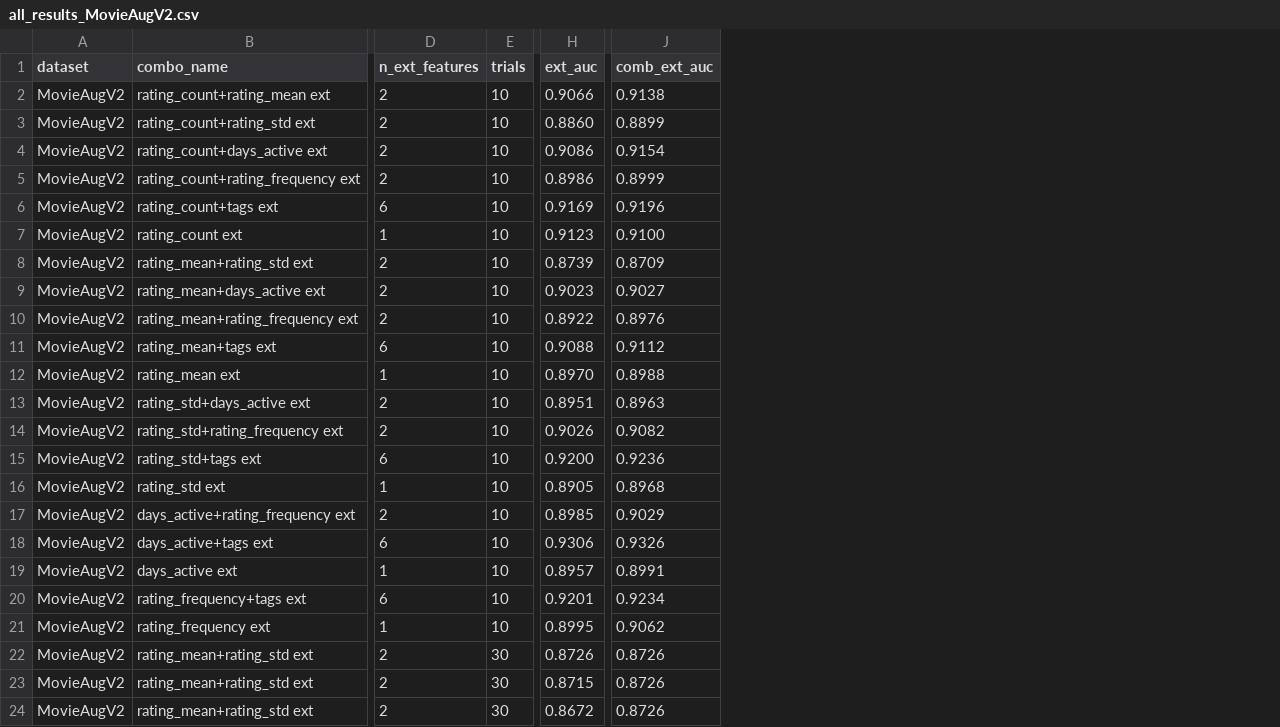
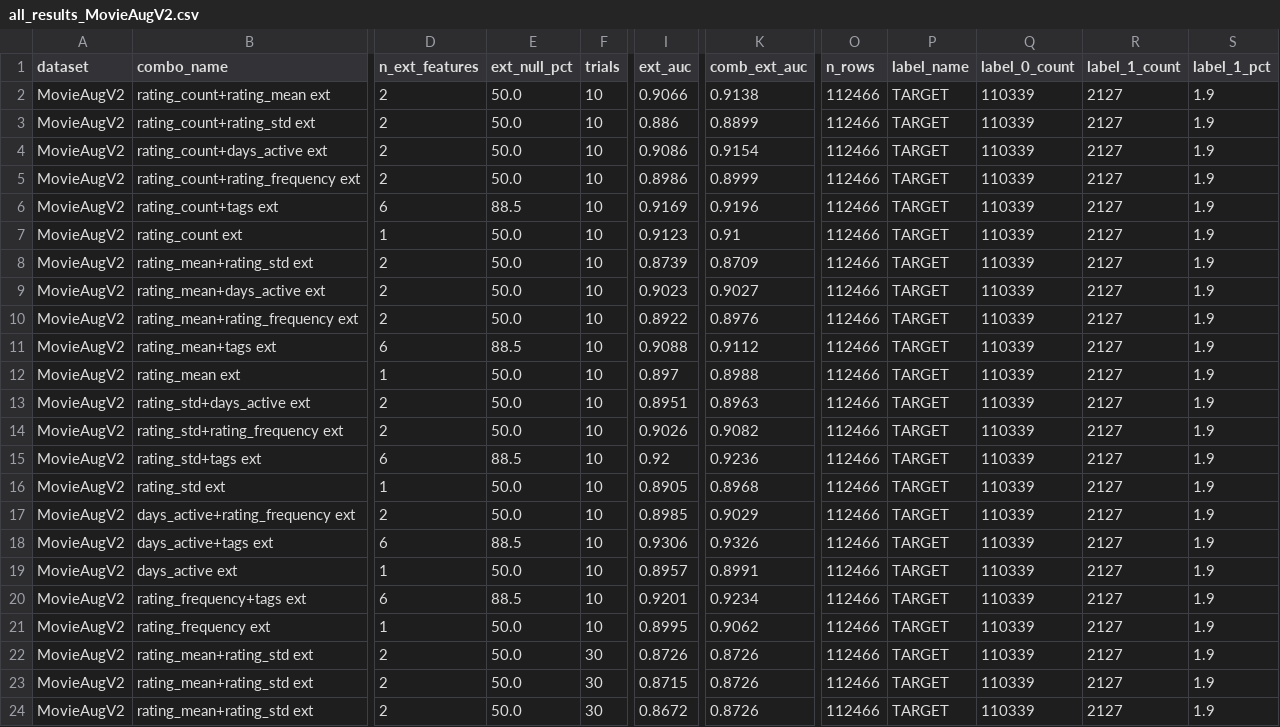
Before and after one commit to OArbili/IncrementalLearning, a CSV file: results/all_results_MovieAugV2.csv, drawn as a sheet; only a part is shown, gaps mark what is left out; addresses are those after the commit; the diff names each change by its address in the sheet, - before the commit and + after, or states it on an @@ line.

```diff
--- a/results/all_results_MovieAugV2.csv
+++ b/results/all_results_MovieAugV2.csv
+column E (ext_null_pct), rows 2-24: 50.0 | 50.0 | 50.0 | 50.0 | 88.5 | 50.0 | 50.0 | 50.0 | 50.0 | 88.5 | 50.0 | 50.0 | 50.0 | 88.5 | 50.0 | 50.0 | 88.5 | 50.0 | 88.5 | 50.0 | 50.0 | 50.0 | 50.0
+column O (n_rows), rows 2-24: all 112466
+column P (label_name), rows 2-24: all TARGET
+column Q (label_0_count), rows 2-24: all 110339
+column R (label_1_count), rows 2-24: all 2127
+column S (label_1_pct), rows 2-24: all 1.9
-I3 (ext_auc): 0.8860
+I3 (ext_auc): 0.886
-K7 (comb_ext_auc): 0.9100
+K7 (comb_ext_auc): 0.91
-I12 (ext_auc): 0.8970
+I12 (ext_auc): 0.897
-I15 (ext_auc): 0.9200
+I15 (ext_auc): 0.92
```
Also changed, not shown: results/all_results_BankLoanSta.csv, results/all_results_DiabetesRecord.csv, 7 other files.
